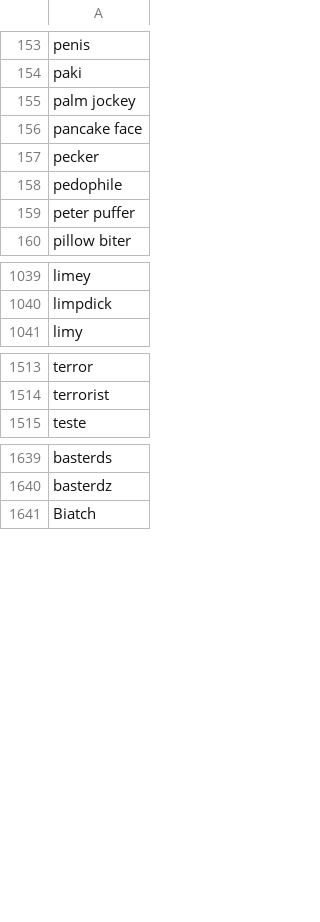
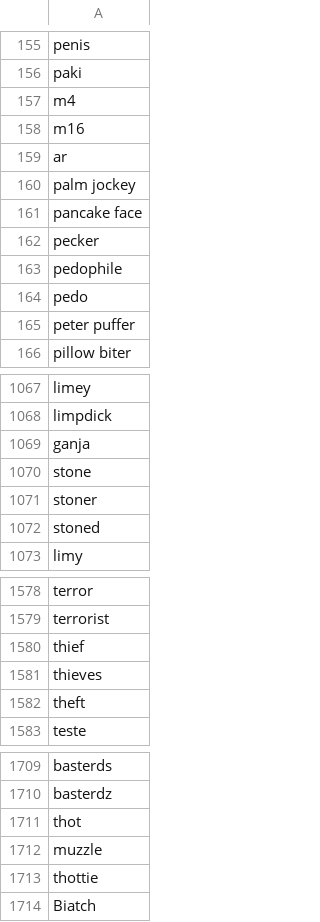
Before and after one commit to prasdud/logistic-regression, a CSV file: data/profanity-unique-main.csv, drawn as a sheet; only a part is shown, gaps mark what is left out; the diff covers the shown part only.

```diff
--- a/data/profanity-unique-main.csv
+++ b/data/profanity-unique-main.csv
@@ -154,2 +156,5 @@ penis
 paki
+m4
+m16
+ar
 palm jockey
@@ -158,2 +163,3 @@ pecker
 pedophile
+pedo
 peter puffer
@@ -1040,2 +1068,6 @@ limey
 limpdick
+ganja
+stone
+stoner
+stoned
 limy
@@ -1514,2 +1579,5 @@ terror
 terrorist
+thief
+thieves
+theft
 teste
@@ -1640,2 +1710,5 @@ basterds
 basterdz
+thot
+muzzle
+thottie
 Biatch
```
Also changed, not shown: 71 added rows and 8 removed rows elsewhere in this file.
